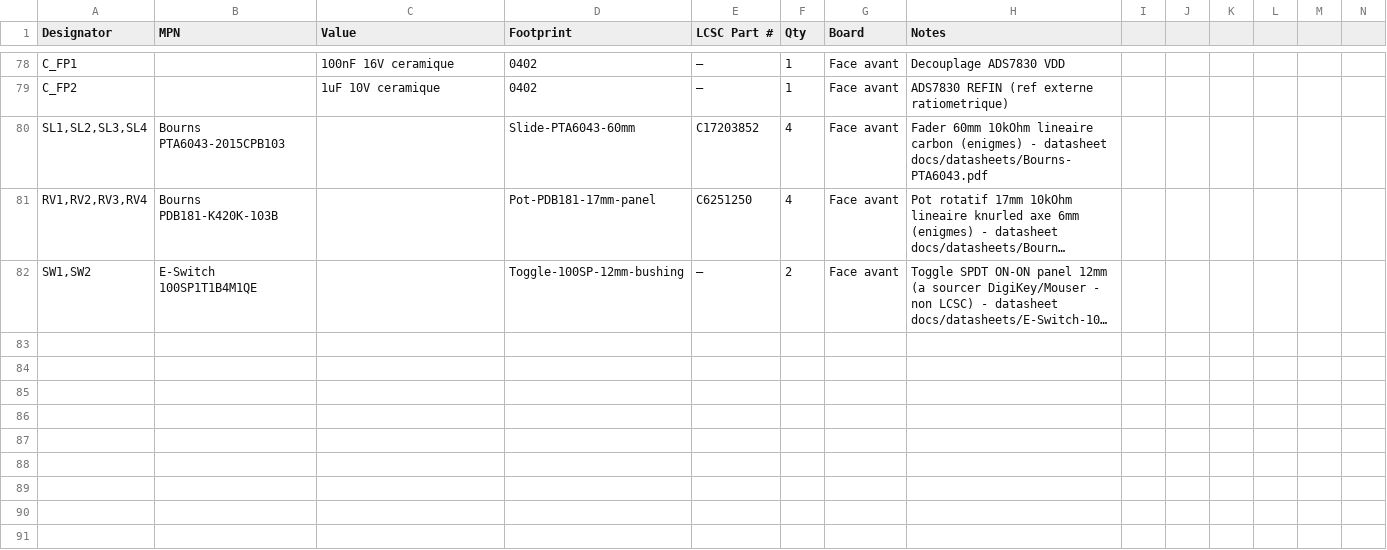
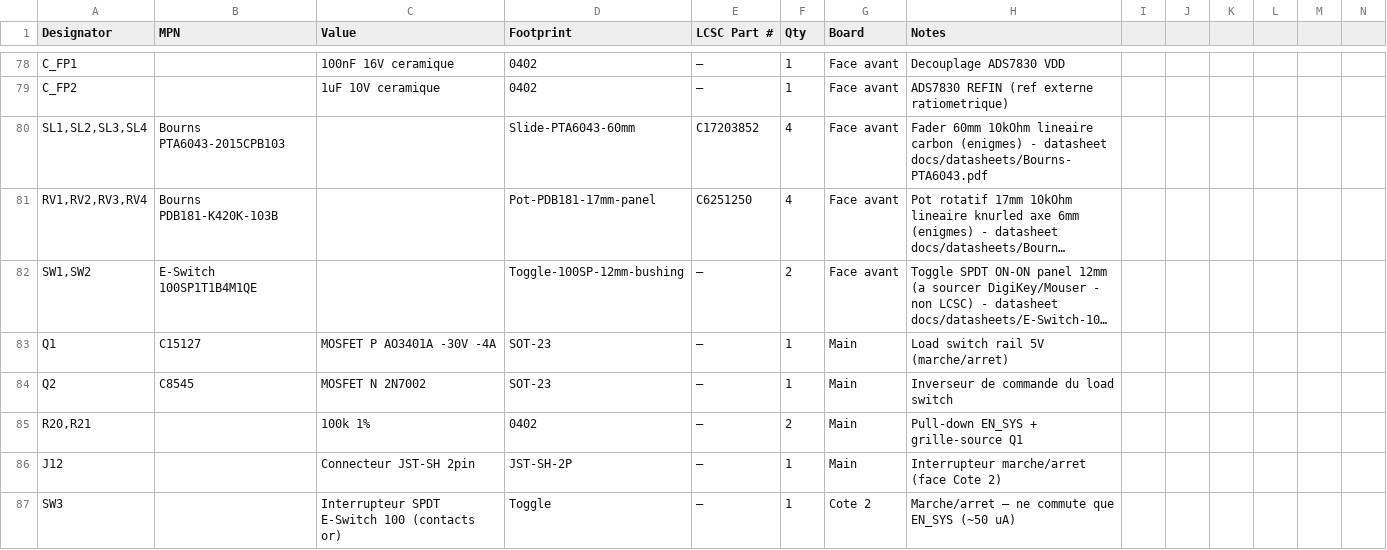
Before and after one commit to GillesClerc/blackbox, a CSV file: docs/pcb/02-bom-lcsc.csv, drawn as a sheet; only a part is shown, gaps mark what is left out; long unchanged cells end in …; rows hold the shown columns only; the diff names each change by its address in the sheet, - before the commit and + after, or states it on an @@ line.

Commit message:
hardware(power): bouton marche/arret (option B) — EN_SYS + load switch 5 V
Audit 2026-09-23 H4 : les EN de U5 (LDO 3V3_D), U6 (LDO 3V3_A) et U7 (boost
MT3608) etaient cables directement sur VSYS, donc la box s'allumait des qu'une
batterie etait branchee — ~10 mA de repos, soit ~12 jours pour 3000 mAh.

Montage (feuille power) :
- net EN_SYS commun aux trois EN, pull-down R20 100k (etat bas garanti si J12
  est ouvert ou debranche), pilote par SW3 (E-Switch 100, contacts or, face
  Cote 2) via J12, JST-SH 2 broches.
- load switch Q1 (AO3401A) sur le rail 5 V, commande par Q2 (2N7002) + R21
  100k. Il est indispensable : le MT3608 est un boost asynchrone, EN bas laisse
  passer VBAT par L1 + D1 et les 12 WS2812 resteraient alimentees.
- Q2 inverse parce qu'un P-MOS high-side conduit grille basse alors que EN_SYS
  est haut box allumee. Marge verifiee : EN_SYS = VSYS, soit 3,0 V au pire
  (batterie en fin de decharge) contre un V_GS(th) de 2,0 V max (datasheet).
- orientation de Q1 verifiee : Source cote boost, Drain cote charge. La diode
  intrinseque va du Drain vers la Source ; box eteinte, source a VBAT - V_F et
  drain a 0 V, donc bloquee. Inversee, elle aurait rendu le switch inutile.
- le rail est coupe en deux : 5V_BOOST (D1, C_B2 et le feedback R_FB_H, qui
  reste cote boost) et 5V (12 WS2812, PAM8406, J9). Chute ~50 mV a 0,83 A avec
  R_DS(ON) 60 mOhm, la charge voit ~5,05 V.

Verifie par netlist : EN_SYS porte bien les 6 pins attendues, VSYS n'a plus
aucun EN, GATE_5V relie Q1.G / Q2.D / R21.

Symboles Transistor_FET:AO3401A et 2N7002 repris de la bibliotheque KiCad
officielle (v9) et aplatis comme le fait KiCad a l'enregistrement — plutot que
redessines, pour qu'un « Update Symbols from Library » ne deplace pas les
broches. Brochage SOT-23 1=G, 2=S, 3=D.

BOM (les deux copies) : Q1 C15127, Q2 C8545, R20/R21, J12, SW3.
Fiches : AO3401A.md, 2N7002.md (+ PDF). Celle du 2N7002 signale que le PDF est
de Diodes alors que le composant LCSC est de JSCJ — sans consequence ici, le
transistor ne pilote qu'une grille.

```diff
--- a/docs/pcb/02-bom-lcsc.csv
+++ b/docs/pcb/02-bom-lcsc.csv
+row 83: Q1 | C15127 | MOSFET P AO3401A -30V -4A | SOT-23 | — | 1 | Main | Load switch rail 5V (marche/arret)
+row 84: Q2 | C8545 | MOSFET N 2N7002 | SOT-23 | — | 1 | Main | Inverseur de commande du load switch
+row 85: R20,R21 |  | 100k 1% | 0402 | — | 2 | Main | Pull-down EN_SYS + grille-source Q1
+row 86: J12 |  | Connecteur JST-SH 2pin | JST-SH-2P | — | 1 | Main | Interrupteur marche/arret (face Cote 2)
+row 87: SW3 |  | Interrupteur SPDT E-Switch 100 (contacts or) | Toggle | — | 1 | Cote 2 | Marche/arret — ne commute que EN_SYS (~50 uA)
```
Also changed, not shown: hardware/main/BOM/02-bom-lcsc.csv, 9 other files.
